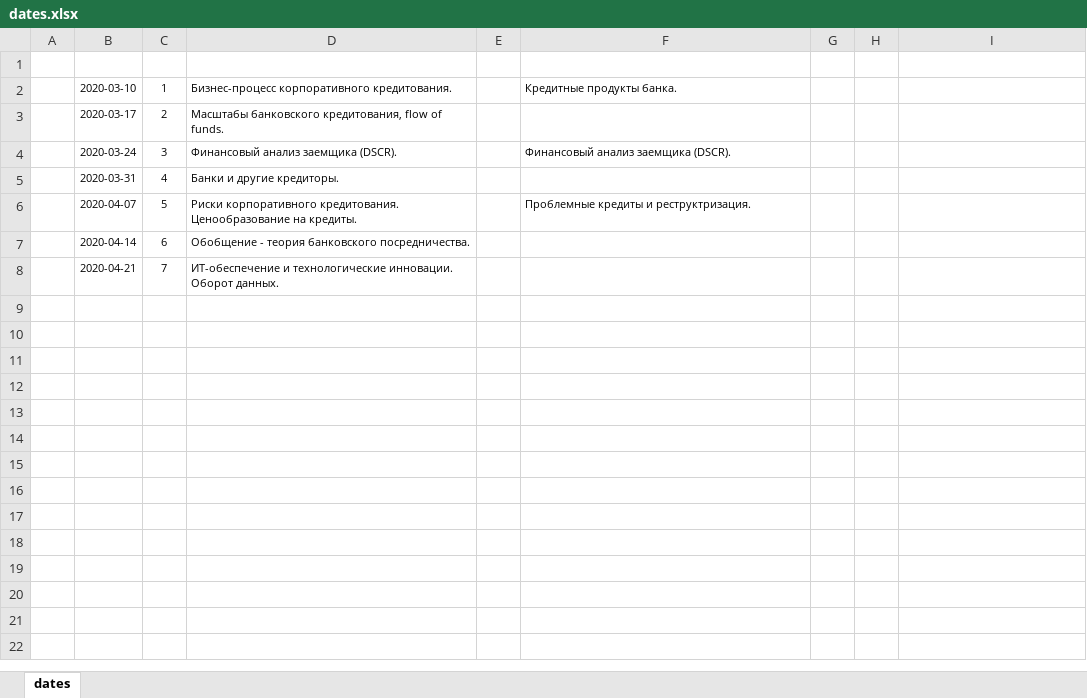
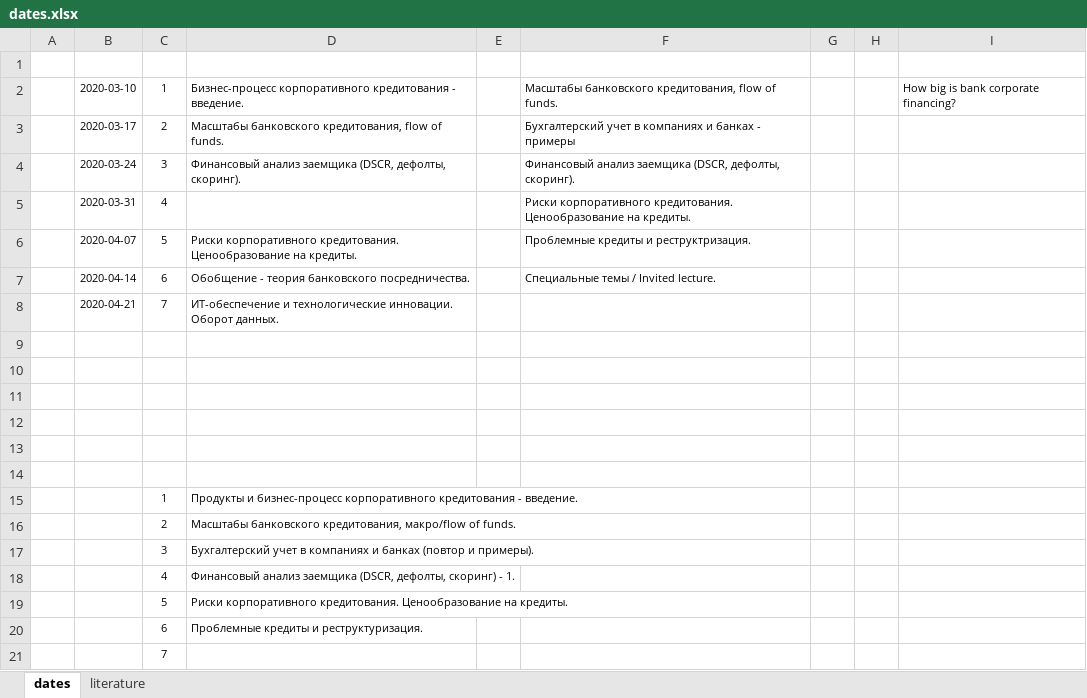
Before and after one commit to epogrebnyak/corporate-banking-course, an Excel workbook: dates.xlsx, sheet dates, drawn as a sheet; only a part is shown; values as stored, in another font and other column widths than the file's, no borders; the diff covers the shown part only; the diff names each change by its address in the sheet, - before the commit and + after, or states it on an @@ line.

```diff
--- a/dates.xlsx (sheet dates)
+++ b/dates.xlsx (sheet dates)
+sheet tab: literature
-D2: Бизнес-процесс корпоративного кредитования.
+D2: Бизнес-процесс корпоративного кредитования - введение.
-F2: Кредитные продукты банка.
+F2: Масштабы банковского кредитования, flow of funds.
-I2: (empty)
+I2: How big is bank corporate financing?
-F3: (empty)
+F3: Бухгалтерский учет в компаниях и банках - примеры
-D4: Финансовый анализ заемщика (DSCR).
+D4: Финансовый анализ заемщика (DSCR, дефолты, скоринг).
-F4: Финансовый анализ заемщика (DSCR).
+F4: Финансовый анализ заемщика (DSCR, дефолты, скоринг).
-D5: Банки и другие кредиторы.
+D5: (empty)
-F5: (empty)
+F5: Риски корпоративного кредитования. Ценообразование на кредиты.
-F7: (empty)
+F7: Специальные темы / Invited lecture.
+row 9: (empty)
+row 10: (empty)
+row 11: (empty)
+row 12: (empty)
+row 13: (empty)
+row 14: (empty)
+row 15:  |  | 1 | Продукты и бизнес-процесс корпоративного кредитования - введение.
+row 16:  |  | 2 | Масштабы банковского кредитования, макро/flow of funds.
+row 17:  |  | 3 | Бухгалтерский учет в компаниях и банках (повтор и примеры).
+row 18:  |  | 4 | Финансовый анализ заемщика (DSCR, дефолты, скоринг) - 1.
+row 19:  |  | 5 | Риски корпоративного кредитования. Ценообразование на кредиты.
+row 20:  |  | 6 | Проблемные кредиты и реструктуризация.
+row 21:  |  | 7
```
Also changed, not shown: 14 added rows elsewhere in this sheet, 4 other files.
